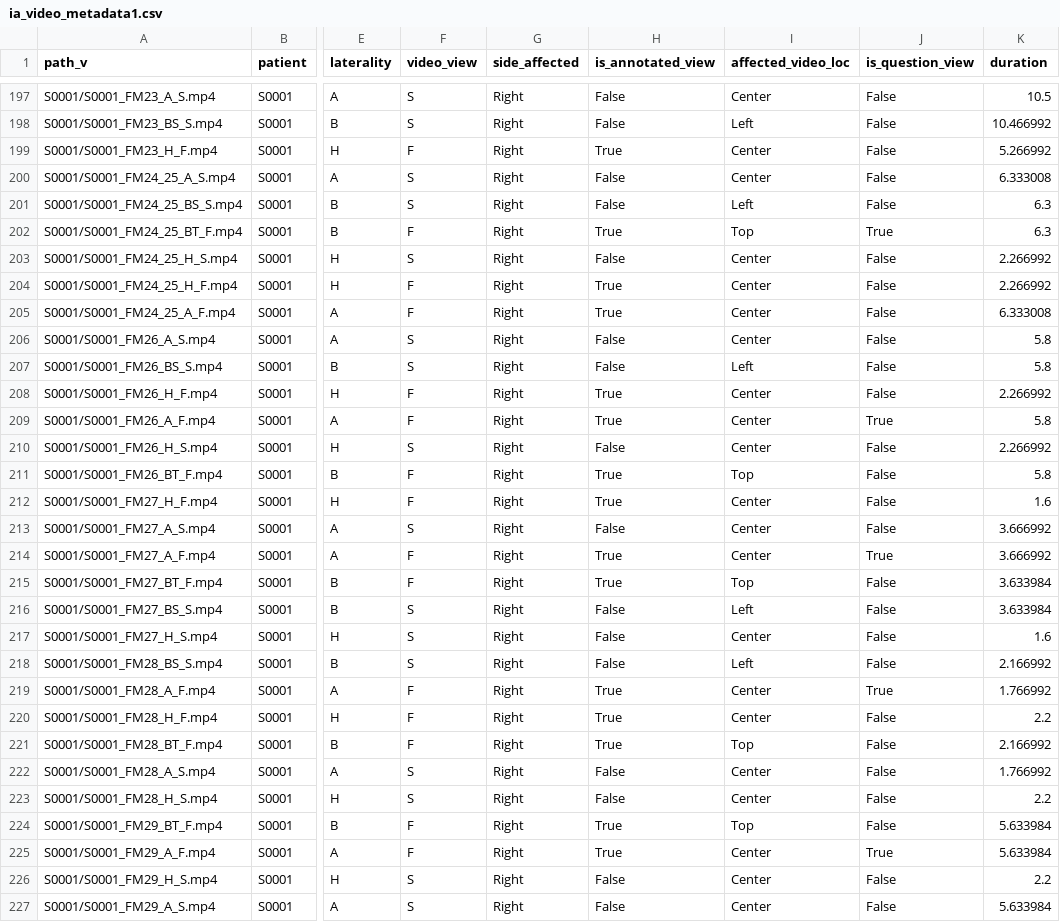
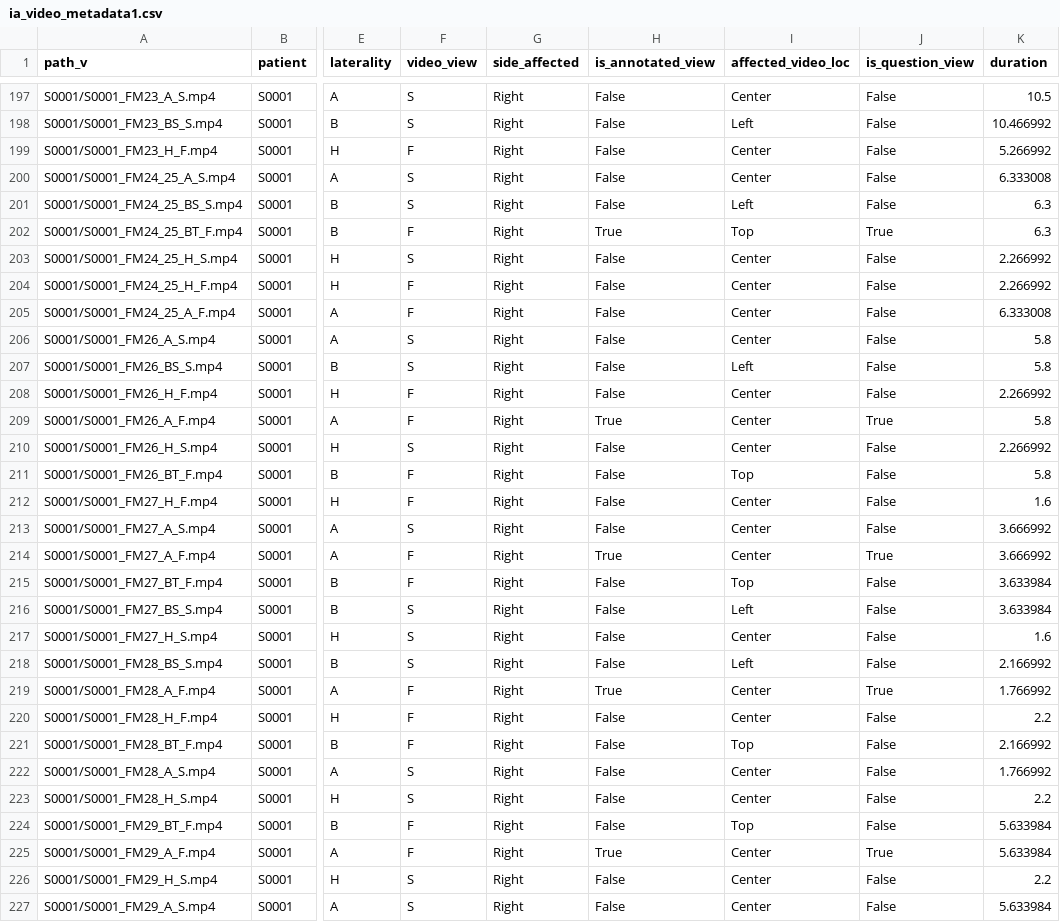
Before and after one commit to livctr/vlms4rehab, a CSV file: data/ia/ia_video_metadata1.csv, drawn as a sheet; only a part is shown, gaps mark what is left out; the diff covers the shown part only; the diff names each change by its address in the sheet, - before the commit and + after, or states it on an @@ line.

Commit message:
Fix duplicate question bug when using question views and there are 2 views specified; begin IA prompt exps

```diff
--- a/data/ia/ia_video_metadata1.csv
+++ b/data/ia/ia_video_metadata1.csv
-H199 (is_annotated_view): True
+H199 (is_annotated_view): False
-H204:H205 (is_annotated_view): True
+H204:H205 (is_annotated_view): False
-H208 (is_annotated_view): True
+H208 (is_annotated_view): False
-H211:H212 (is_annotated_view): True
+H211:H212 (is_annotated_view): False
-H215 (is_annotated_view): True
+H215 (is_annotated_view): False
-H220:H221 (is_annotated_view): True
+H220:H221 (is_annotated_view): False
-H224 (is_annotated_view): True
+H224 (is_annotated_view): False
```
Also changed, not shown: 106 edited cells elsewhere in this file, 6 other files.
